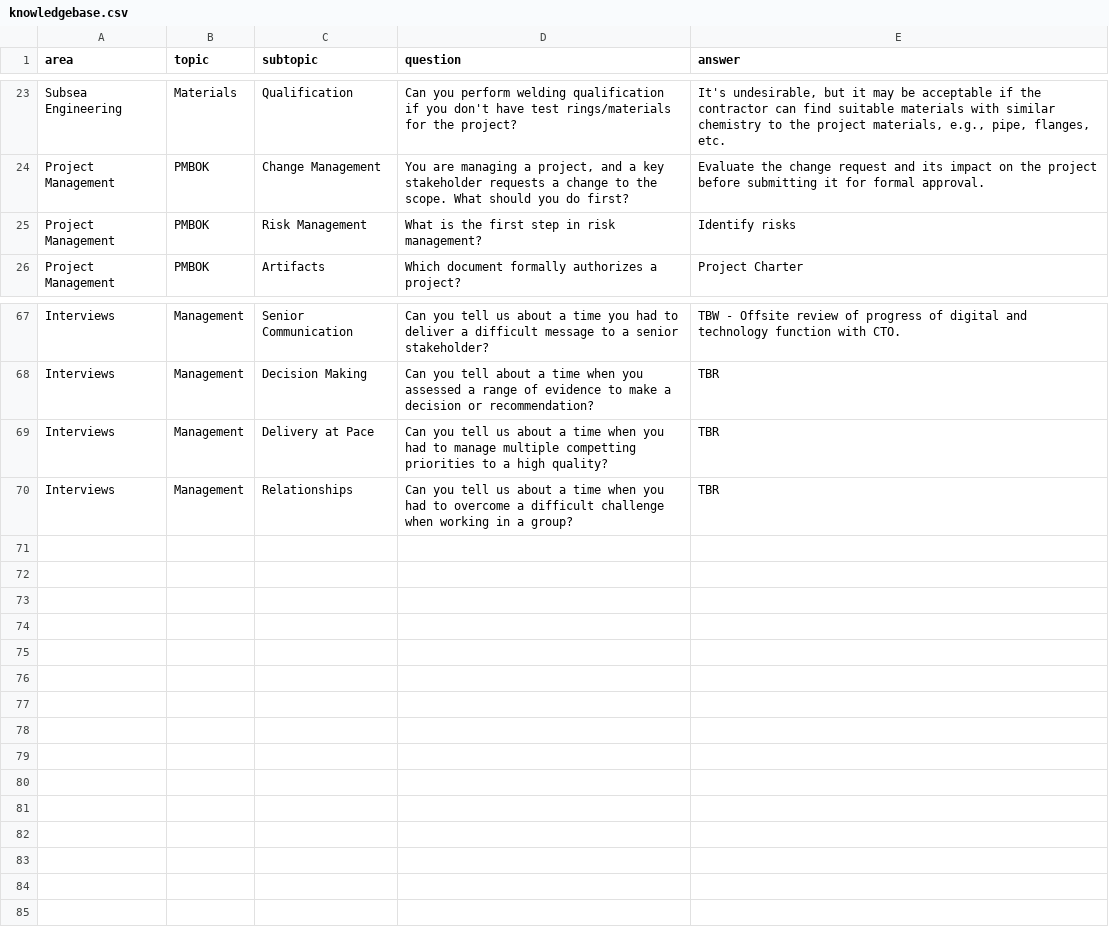
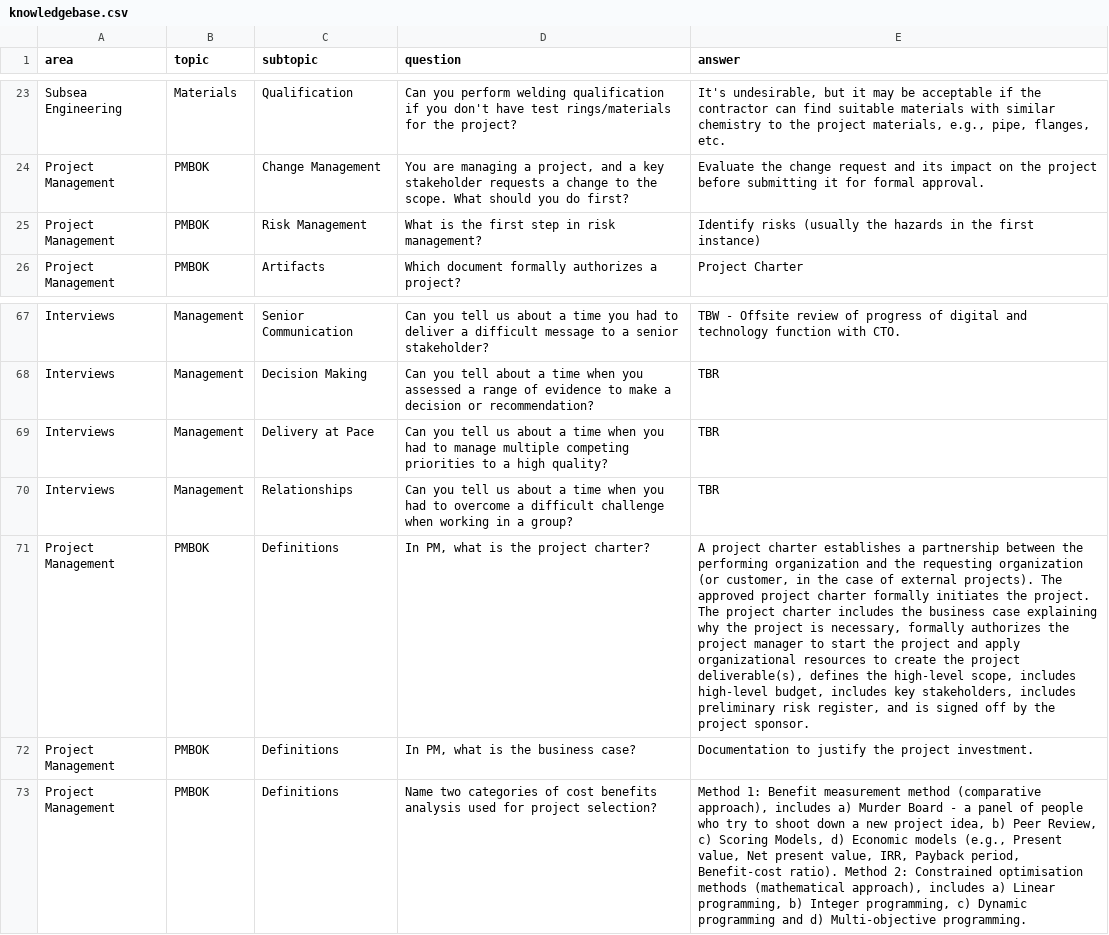
Before and after one commit to 3minuterecord/MemSpark, a CSV file: data/knowledgebase.csv, drawn as a sheet; only a part is shown, gaps mark what is left out; the diff names each change by its address in the sheet, - before the commit and + after, or states it on an @@ line.

Commit message:
Update data

```diff
--- a/data/knowledgebase.csv
+++ b/data/knowledgebase.csv
-E25 (answer): Identify risks
+E25 (answer): Identify risks (usually the hazards in the first instance)
-D69 (question): …manage multiple competting priorities to…
+D69 (question): …manage multiple competing priorities to…
+row 71: Project Management | PMBOK | Definitions | In PM, what is the project charter? | A project charter establishes a partnership between the performing organization and the requesting organization (or customer, in the case of external projects). The approved project charter formally initiates the project. The project charter includes the business case explaining why the project is necessary, formally authorizes the project manager to start the project and apply organizational resources to create the project deliverable(s), defines the high-level scope, includes high-level budget, includes key stakeholders, includes preliminary risk register, and is signed off by the project sponsor.
+row 72: Project Management | PMBOK | Definitions | In PM, what is the business case? | Documentation to justify the project investment.
+row 73: Project Management | PMBOK | Definitions | Name two categories of cost benefits analysis used for project selection? | Method 1: Benefit measurement method (comparative approach), includes a) Murder Board - a panel of people who try to shoot down a new project idea, b) Peer Review, c) Scoring Models, d) Economic models (e.g., Present value, Net present value, IRR, Payback period, Benefit-cost ratio). Method 2: Constrained optimisation methods (mathematical approach), includes a) Linear programming, b) Integer programming, c) Dynamic programming and d) Multi-objective programming.
```
Also changed, not shown: 2 other files.
